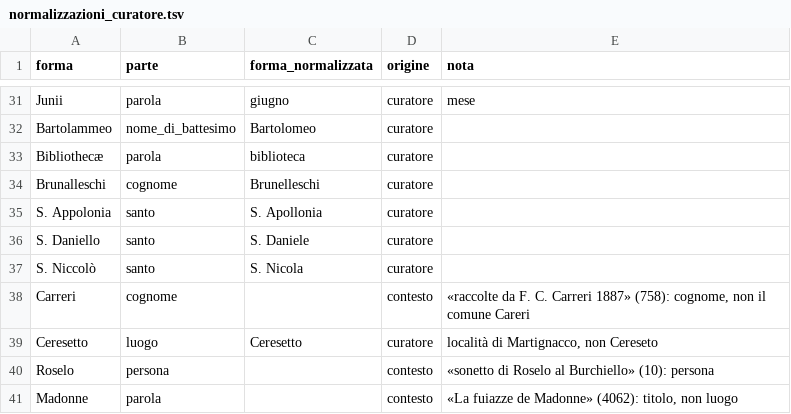
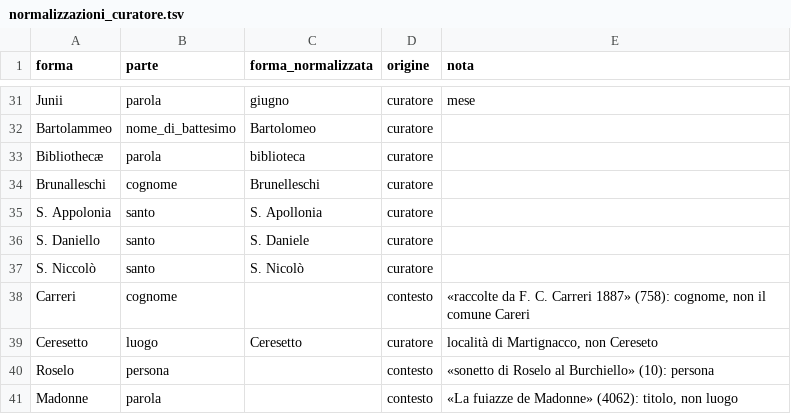
Before and after one commit to flowergreg/Inventario-Fondo-Principale, a TSV file: dati/liste/normalizzazioni_curatore.tsv, drawn as a sheet; only a part is shown, gaps mark what is left out.

```diff
--- a/dati/liste/normalizzazioni_curatore.tsv
+++ b/dati/liste/normalizzazioni_curatore.tsv
@@ -36,3 +36,3 @@ S. Appolonia	santo	S. Apollonia	curatore
 S. Daniello	santo	S. Daniele	curatore	
-S. Niccolò	santo	S. Nicola	curatore	
+S. Niccolò	santo	S. Nicolò	curatore	
 Carreri	cognome		contesto	«raccolte da F. C. Carreri 1887» (758): cognome, non il comune Careri
```
Also changed, not shown: 3 other files.
